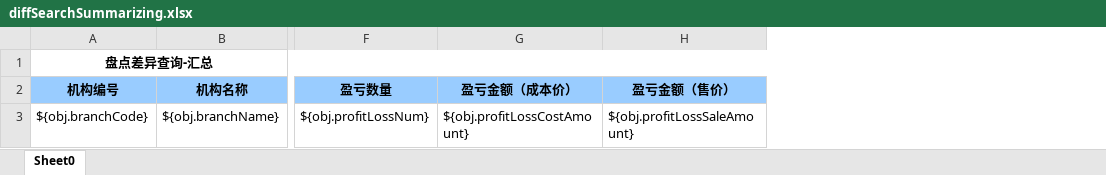
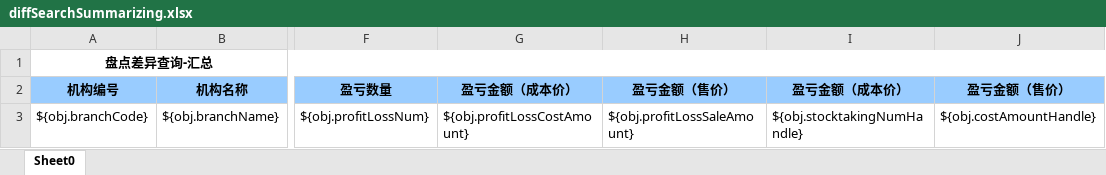
Before and after one commit to zly1988203/easyUI-web, an Excel workbook: src/main/resources/template/excel/export/diffSearchSummarizing.xlsx, sheet Sheet0, drawn as a sheet; only a part is shown, gaps mark what is left out; values as stored, in another font and other column widths than the file's, no borders; the diff names each change by its address in the sheet, - before the commit and + after, or states it on an @@ line.

```diff
--- a/src/main/resources/template/excel/export/diffSearchSummarizing.xlsx (sheet Sheet0)
+++ b/src/main/resources/template/excel/export/diffSearchSummarizing.xlsx (sheet Sheet0)
+column I (盈亏金额（成本价）), row 3: ${obj.stocktakingNumHandle}
+column J (盈亏金额（售价）), row 3: ${obj.costAmountHandle}
```
Also changed, not shown: 6 other files.
